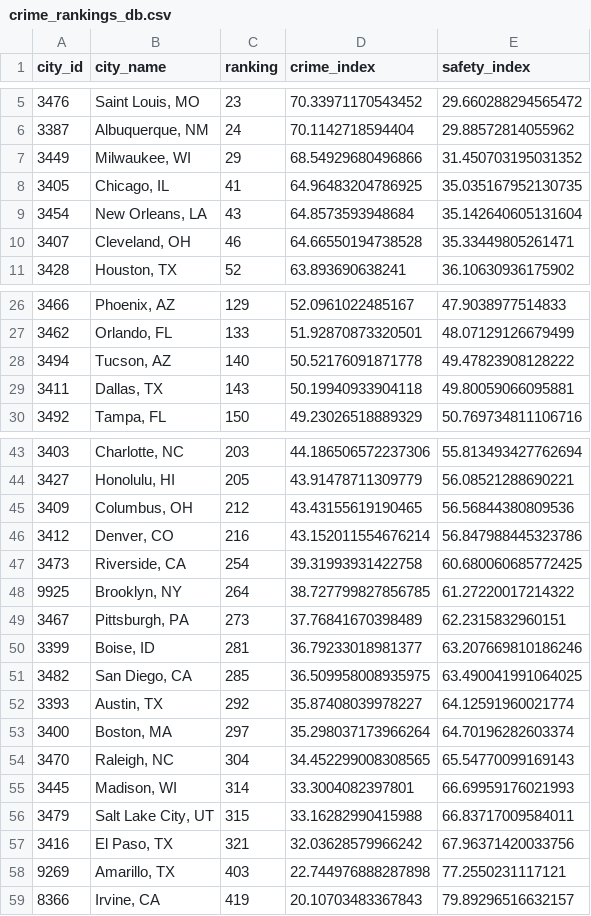
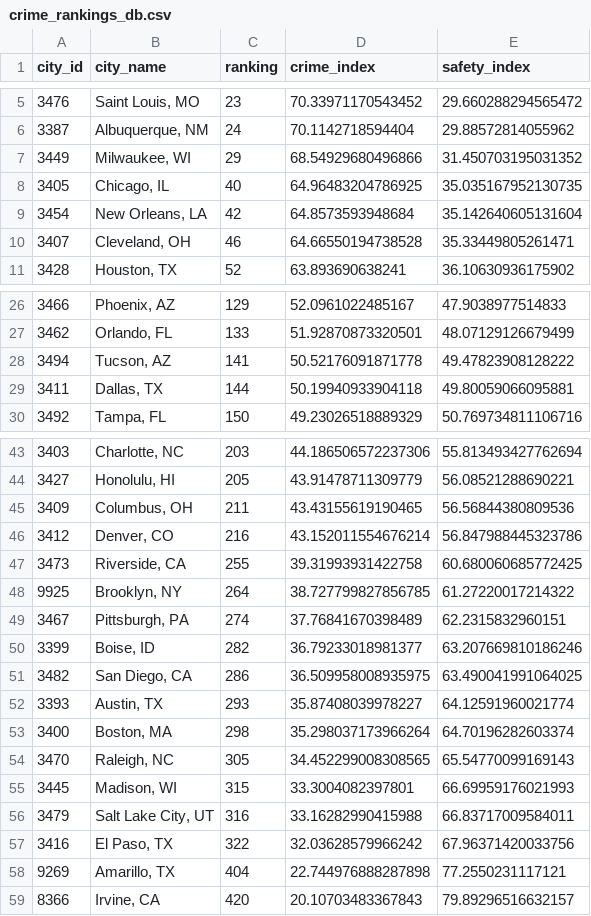
Before and after one commit to SEdgar97/Where-Should-I-Live, a CSV file: Resources/crime_rankings_db.csv, drawn as a sheet; only a part is shown, gaps mark what is left out; the diff covers the shown part only.

```diff
--- a/Resources/crime_rankings_db.csv
+++ b/Resources/crime_rankings_db.csv
@@ -7,4 +7,4 @@ city_id,city_name,ranking,crime_index,safety_index
 3449,"Milwaukee, WI",29,68.54929680496866,31.450703195031352
-3405,"Chicago, IL",41,64.96483204786925,35.035167952130735
-3454,"New Orleans, LA",43,64.8573593948684,35.142640605131604
+3405,"Chicago, IL",40,64.96483204786925,35.035167952130735
+3454,"New Orleans, LA",42,64.8573593948684,35.142640605131604
 3407,"Cleveland, OH",46,64.66550194738528,35.33449805261471
@@ -27,4 +27,4 @@ city_id,city_name,ranking,crime_index,safety_index
 3462,"Orlando, FL",133,51.92870873320501,48.07129126679499
-3494,"Tucson, AZ",140,50.52176091871778,49.47823908128222
-3411,"Dallas, TX",143,50.19940933904118,49.80059066095881
+3494,"Tucson, AZ",141,50.52176091871778,49.47823908128222
+3411,"Dallas, TX",144,50.19940933904118,49.80059066095881
 3492,"Tampa, FL",150,49.23026518889329,50.769734811106716
@@ -44,16 +44,16 @@ city_id,city_name,ranking,crime_index,safety_index
 3427,"Honolulu, HI",205,43.91478711309779,56.08521288690221
-3409,"Columbus, OH",212,43.43155619190465,56.56844380809536
+3409,"Columbus, OH",211,43.43155619190465,56.56844380809536
 3412,"Denver, CO",216,43.152011554676214,56.847988445323786
-3473,"Riverside, CA",254,39.31993931422758,60.680060685772425
+3473,"Riverside, CA",255,39.31993931422758,60.680060685772425
 9925,"Brooklyn, NY",264,38.727799827856785,61.27220017214322
-3467,"Pittsburgh, PA",273,37.76841670398489,62.2315832960151
-3399,"Boise, ID",281,36.79233018981377,63.207669810186246
-3482,"San Diego, CA",285,36.509958008935975,63.490041991064025
-3393,"Austin, TX",292,35.87408039978227,64.12591960021774
-3400,"Boston, MA",297,35.298037173966264,64.70196282603374
-3470,"Raleigh, NC",304,34.452299008308565,65.54770099169143
-3445,"Madison, WI",314,33.3004082397801,66.69959176021993
-3479,"Salt Lake City, UT",315,33.16282990415988,66.83717009584011
-3416,"El Paso, TX",321,32.03628579966242,67.96371420033756
-9269,"Amarillo, TX",403,22.744976888287898,77.2550231117121
-8366,"Irvine, CA",419,20.10703483367843,79.89296516632157
+3467,"Pittsburgh, PA",274,37.76841670398489,62.2315832960151
+3399,"Boise, ID",282,36.79233018981377,63.207669810186246
+3482,"San Diego, CA",286,36.509958008935975,63.490041991064025
+3393,"Austin, TX",293,35.87408039978227,64.12591960021774
+3400,"Boston, MA",298,35.298037173966264,64.70196282603374
+3470,"Raleigh, NC",305,34.452299008308565,65.54770099169143
+3445,"Madison, WI",315,33.3004082397801,66.69959176021993
+3479,"Salt Lake City, UT",316,33.16282990415988,66.83717009584011
+3416,"El Paso, TX",322,32.03628579966242,67.96371420033756
+9269,"Amarillo, TX",404,22.744976888287898,77.2550231117121
+8366,"Irvine, CA",420,20.10703483367843,79.89296516632157
```
Also changed, not shown: 2 edited cells elsewhere in this file, Resources/col_rankings_db.csv, Resources/pollution_rankings_db.csv, 8 other files.
